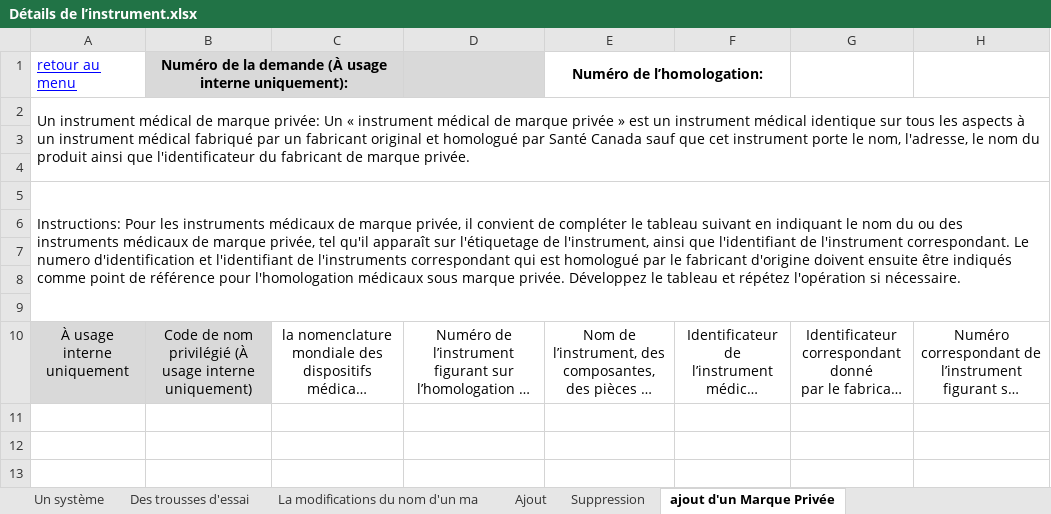
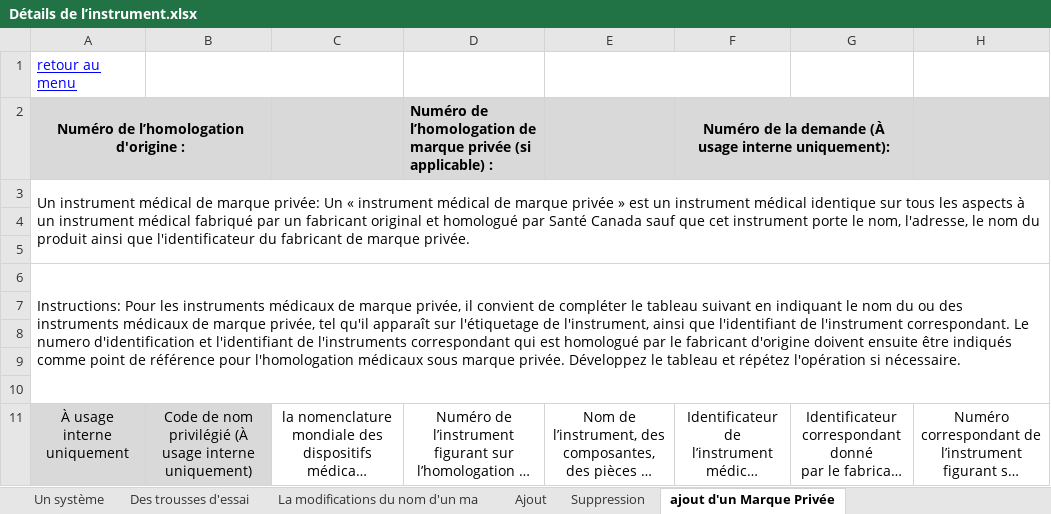
Before and after one commit to hres/REP-deploy, an Excel workbook: mds-test/Détails de l’instrument.xlsx, sheet ajout d'un Marque Privée, drawn as a sheet; long unchanged cells end in …; values as stored, in another font and other column widths than the file's, no borders; conditional formats not drawn; the diff names each change by its address in the sheet, - before the commit and + after, or states it on an @@ line.

```diff
--- a/mds-test/Détails de l’instrument.xlsx (sheet ajout d'un Marque Privée)
+++ b/mds-test/Détails de l’instrument.xlsx (sheet ajout d'un Marque Privée)
-B1: Numéro de la demande (À usage interne uniquement):
+B1: (empty)
-B1:D1 fill: #D9D9D9
+B1:D1 fill: none
-E1: Numéro de l’homologation:
+E1: (empty)
+row 2: Numéro de l’homologation d'origine : |  |  | Numéro de l’homologation de marque privée (si applicable) : |  | Numéro de la demande (À usage interne uniquement):
```
Also changed, not shown: sheet Ajout, sheet Menu, mds-test/Device_Details.xlsx, 2 other files.
